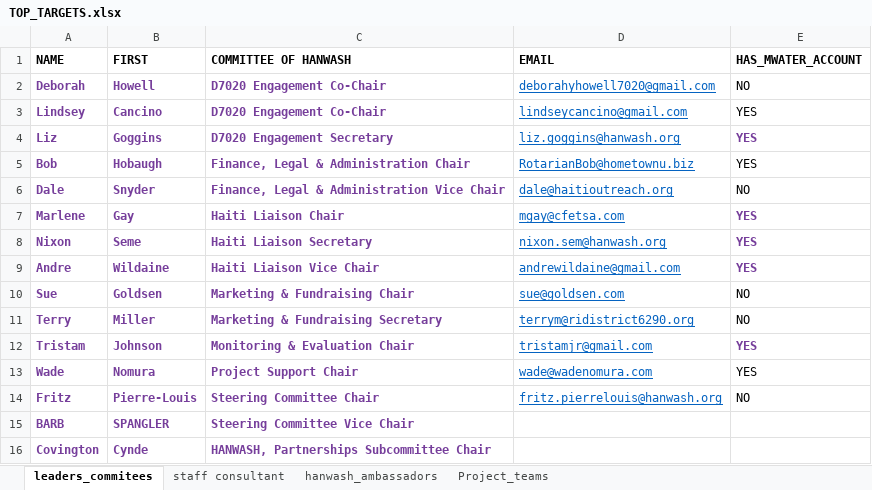
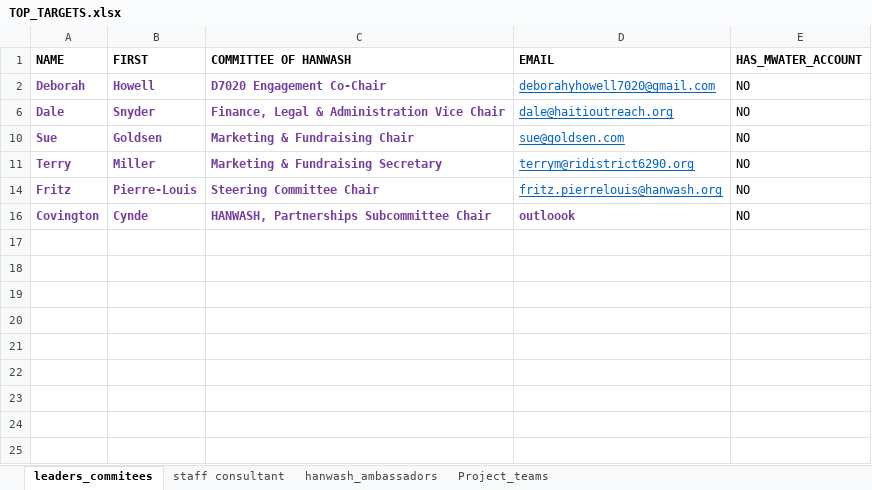
Before and after one commit to AD0791/Hanwash.mwater.dev, an Excel workbook: task/TOP_TARGETS.xlsx, sheet leaders_commitees, drawn as a sheet; values as stored, in another font and other column widths than the file's, no borders; the diff names each change by its address in the sheet, - before the commit and + after, or states it on an @@ line.

```diff
--- a/task/TOP_TARGETS.xlsx (sheet leaders_commitees)
+++ b/task/TOP_TARGETS.xlsx (sheet leaders_commitees)
@@ row 3 hidden: Lindsey | Cancino | D7020 Engagement Co-Chair | lindseycancino@gmail.com | YES @@
@@ row 4 hidden: Liz | Goggins | D7020 Engagement Secretary | liz.goggins@hanwash.org | YES @@
@@ row 5 hidden: Bob | Hobaugh | Finance, Legal & Administration Chair | RotarianBob@hometownu.biz | YES @@
@@ row 7 hidden: Marlene | Gay | Haiti Liaison Chair | mgay@cfetsa.com | YES @@
-row 8: Nixon | Seme | Haiti Liaison Secretary | nixon.sem@hanwash.org | YES
@@ row 9 hidden: Andre | Wildaine | Haiti Liaison Vice Chair | andrewildaine@gmail.com | YES @@
@@ row 12 hidden: Tristam | Johnson | Monitoring & Evaluation Chair | tristamjr@gmail.com | YES @@
@@ row 13 hidden: Wade | Nomura | Project Support Chair | wade@wadenomura.com | YES @@
-row 15: BARB | SPANGLER | Steering Committee Vice Chair
-D16 (EMAIL): (empty)
+D16 (EMAIL): outloook
-E16 (HAS_MWATER_ACCOUNT): (empty)
+E16 (HAS_MWATER_ACCOUNT): NO
```
Also changed, not shown: sheet staff consultant, sheet hanwash_ambassadors, sheet Project_teams, hidden cells, task/contacts_training_session.xlsx, 4 other files.
